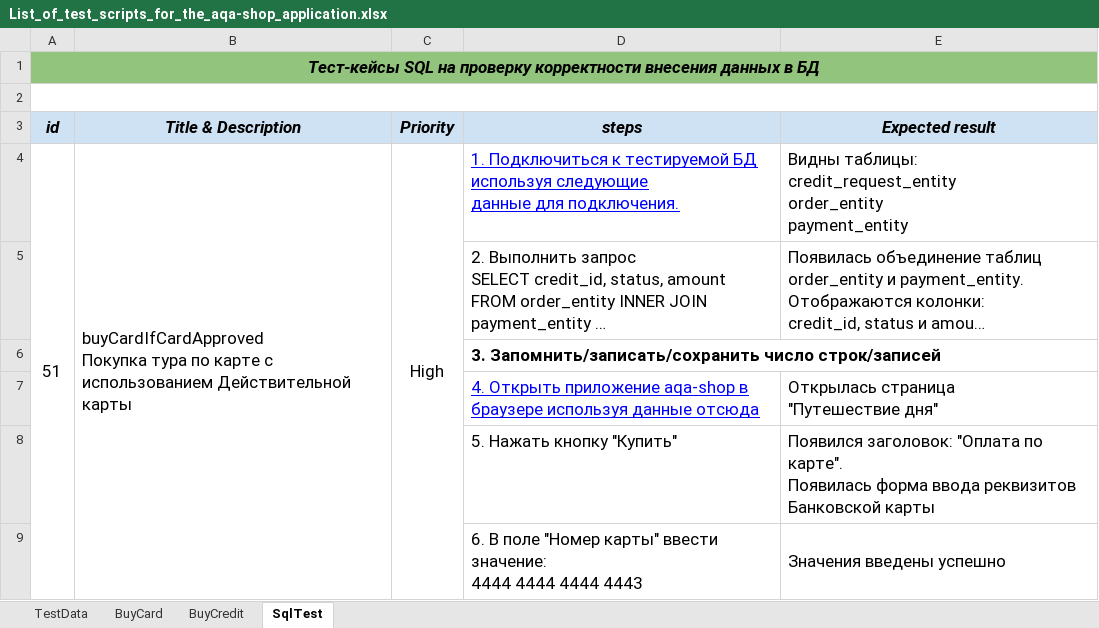
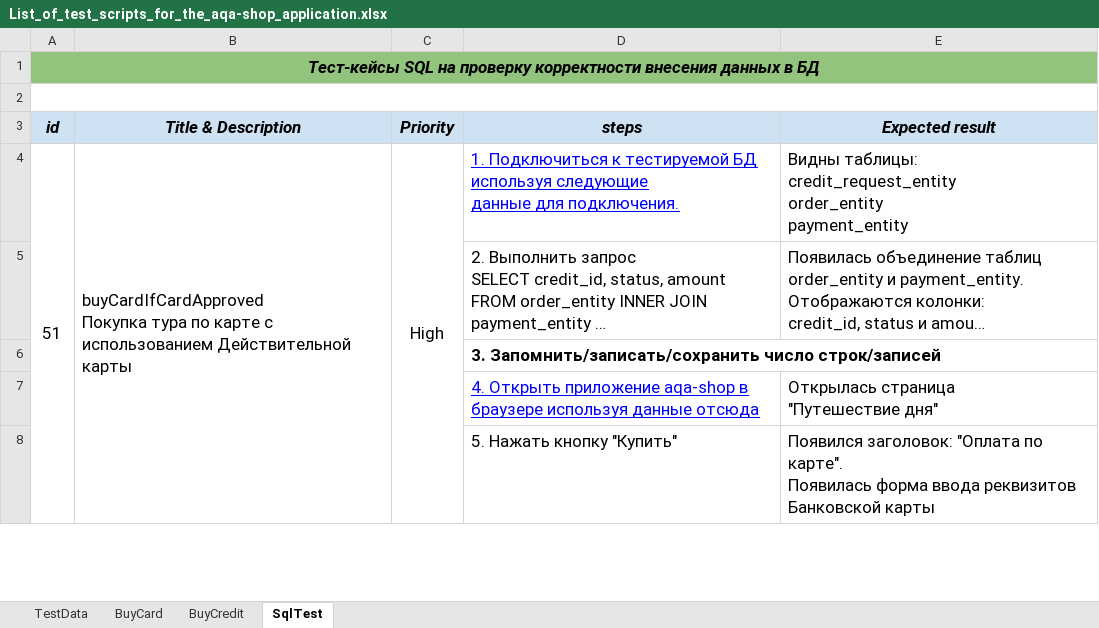
Before and after one commit to Dolmatov-vs/Thesis_work, an Excel workbook: List_of_test_scripts_for_the_aqa-shop_application.xlsx, sheet SqlTest, drawn as a sheet; only a part is shown; long unchanged cells end in …; values as stored, in another font and other column widths than the file's, no borders; charts and pictures not drawn; removed rows and columns are numbered as before the commit, all else as after; ↵ is a line break in a cell; the diff covers the shown part only; the diff names each change by its address in the sheet, - before the commit and + after, or states it on an @@ line.

Commit message:
edit buyCardIfCardDeclined test & report for this test

```diff
--- a/List_of_test_scripts_for_the_aqa-shop_application.xlsx (sheet SqlTest)
+++ b/List_of_test_scripts_for_the_aqa-shop_application.xlsx (sheet SqlTest)
-row 9:  |  |  | 6. В поле "Номер карты" ввести значение: ↵ 4444 4444 4444 4443 | Значения введены успешно
```
Also changed, not shown: 3 added rows, 2 removed rows and 3 edited cells elsewhere in this sheet, 2 other files.
